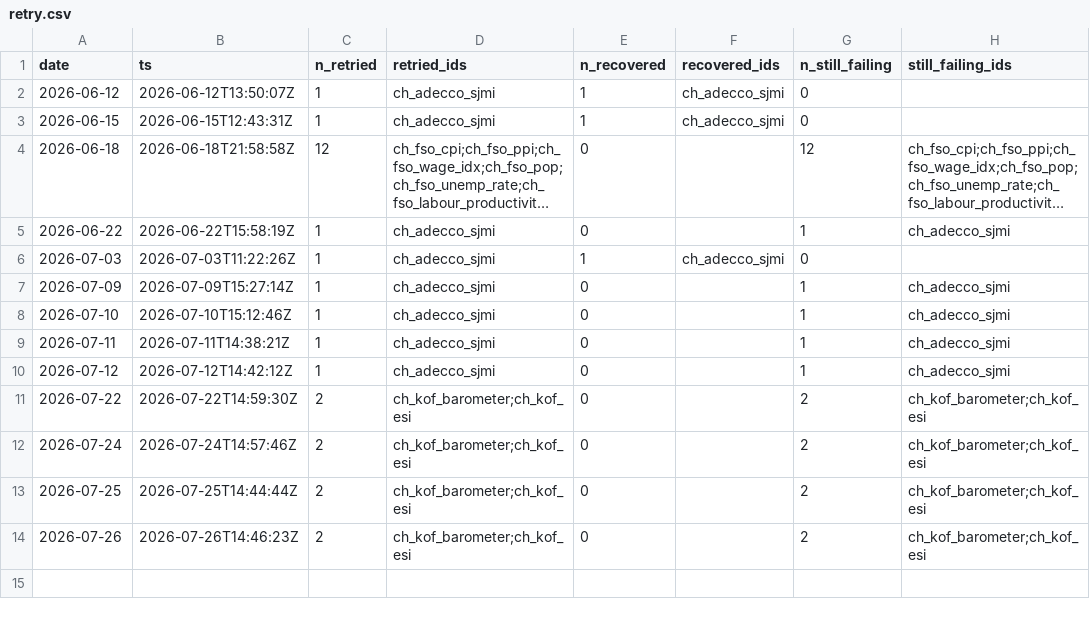
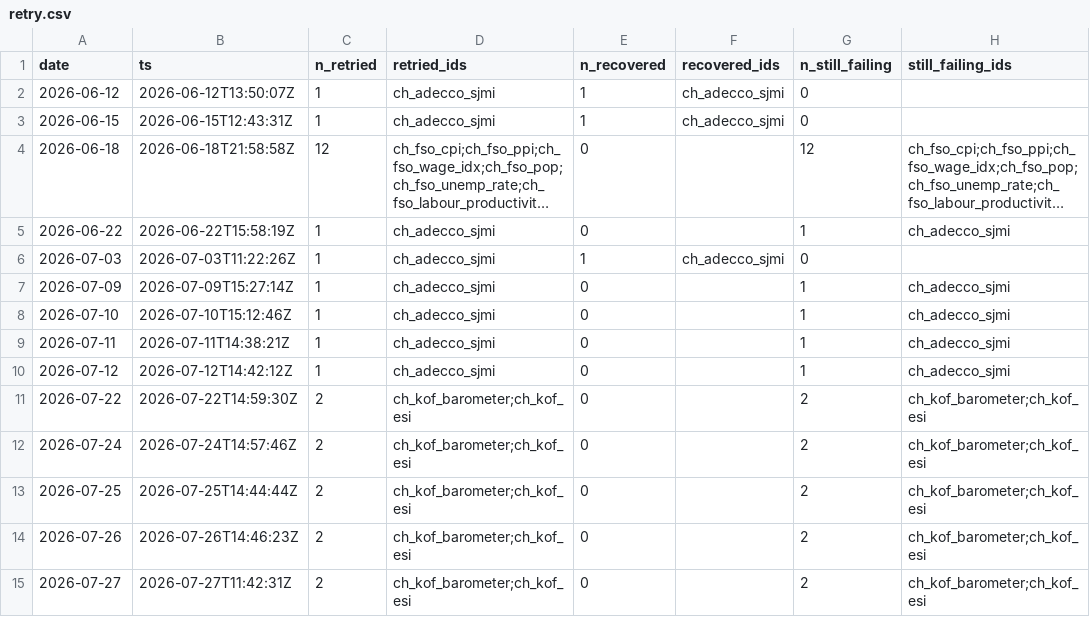
Before and after one commit to cynkra/dataseries-data, a CSV file: data/retry.csv, drawn as a sheet; long unchanged cells end in ….

```diff
--- a/data/retry.csv
+++ b/data/retry.csv
@@ -14 +14,2 @@
 "2026-07-26","2026-07-26T14:46:23Z",2,"ch_kof_barometer;ch_kof_esi",0,"",2,"ch_kof_barometer;ch_kof_esi"
+"2026-07-27","2026-07-27T11:42:31Z",2,"ch_kof_barometer;ch_kof_esi",0,"",2,"ch_kof_barometer;ch_kof_esi"
```
Also changed, not shown: 5 other files.
